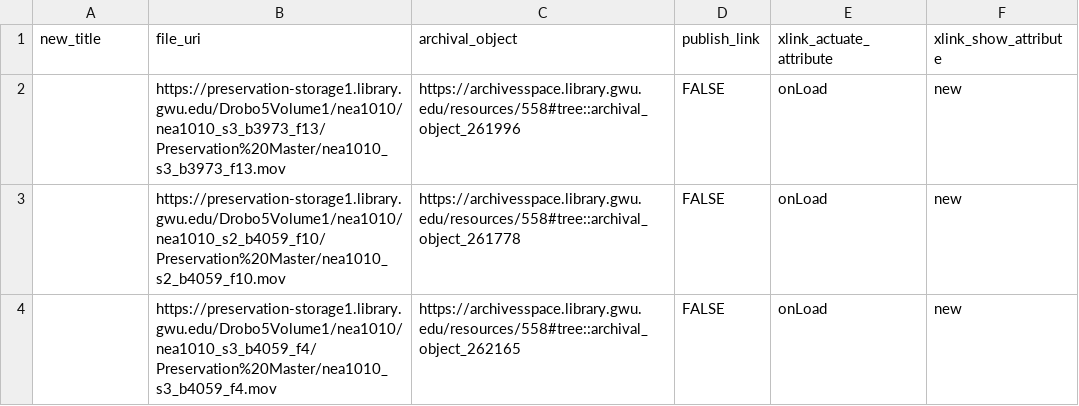
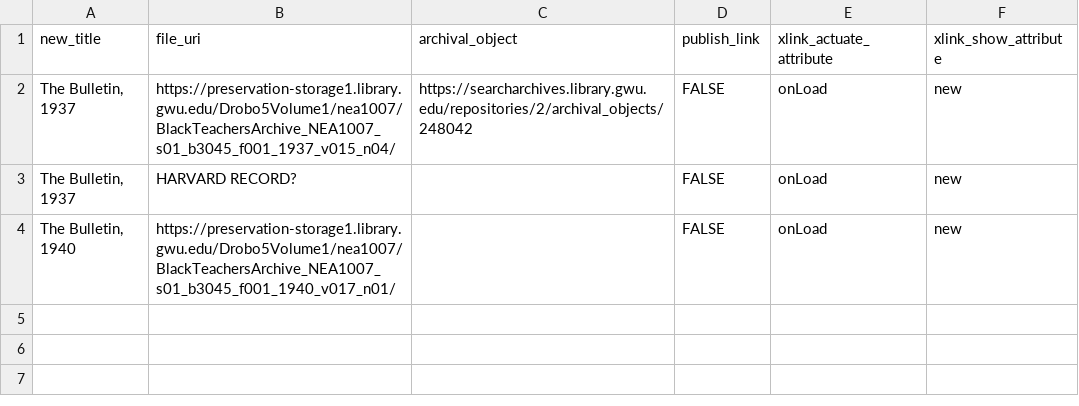
Before and after one commit to DaltonAlves/GWU, a CSV file: AspaceDigitalObjectCreator/example.csv, drawn as a sheet.

```diff
--- a/AspaceDigitalObjectCreator/example.csv
+++ b/AspaceDigitalObjectCreator/example.csv
@@ -1,4 +1,4 @@
 new_title,file_uri,archival_object,publish_link,xlink_actuate_attribute,xlink_show_attribute
-,https://preservation-storage1.library.gwu.edu/Drobo5Volume1/nea1010/nea1010_s3_b3973_f13/Preservation%20Master/nea1010_s3_b3973_f13.mov,https://archivesspace.library.gwu.edu/resources/558#tree::archival_object_261996,FALSE,onLoad,new
-,https://preservation-storage1.library.gwu.edu/Drobo5Volume1/nea1010/nea1010_s2_b4059_f10/Preservation%20Master/nea1010_s2_b4059_f10.mov,https://archivesspace.library.gwu.edu/resources/558#tree::archival_object_261778,FALSE,onLoad,new
-,https://preservation-storage1.library.gwu.edu/Drobo5Volume1/nea1010/nea1010_s3_b4059_f4/Preservation%20Master/nea1010_s3_b4059_f4.mov,https://archivesspace.library.gwu.edu/resources/558#tree::archival_object_262165,FALSE,onLoad,new
+"The Bulletin, 1937",https://preservation-storage1.library.gwu.edu/Drobo5Volume1/nea1007/BlackTeachersArchive_NEA1007_s01_b3045_f001_1937_v015_n04/,https://searcharchives.library.gwu.edu/repositories/2/archival_objects/248042,FALSE,onLoad,new
+"The Bulletin, 1937",HARVARD RECORD?,,FALSE,onLoad,new
+"The Bulletin, 1940",https://preservation-storage1.library.gwu.edu/Drobo5Volume1/nea1007/BlackTeachersArchive_NEA1007_s01_b3045_f001_1940_v017_n01/,,FALSE,onLoad,new
```
Also changed, not shown: Aspace_to_InternetArchiveMetadata/example.csv, 5 other files.
